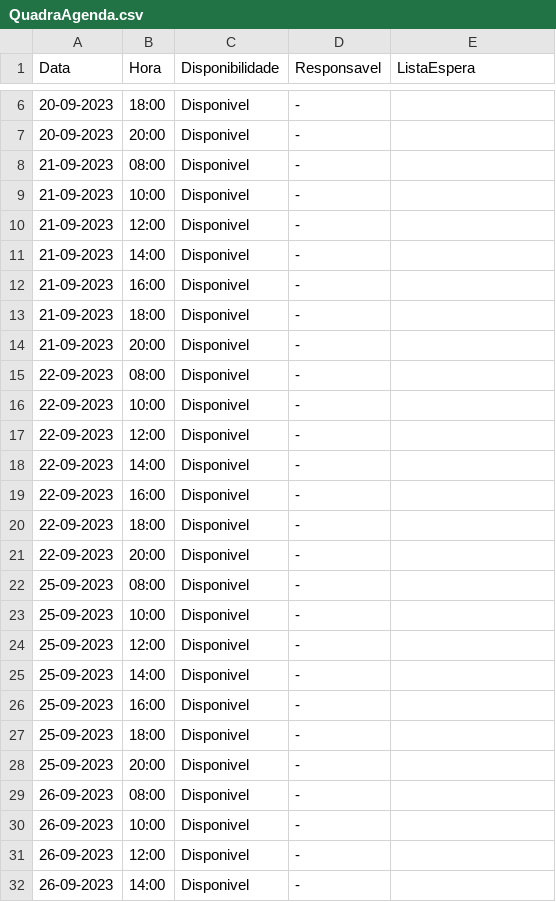
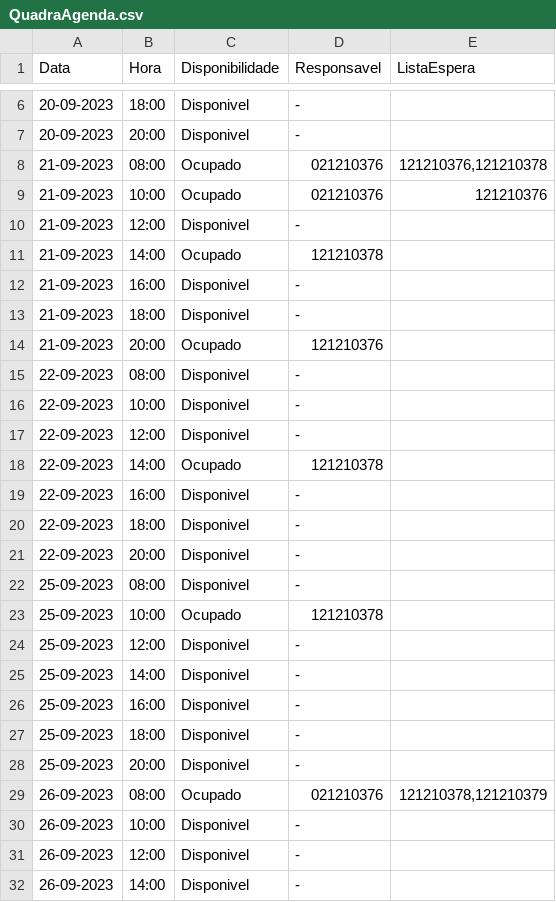
Before and after one commit to paolamoura/PLP-2023, a CSV file: Agenda/QuadraAgenda.csv, drawn as a sheet; only a part is shown, gaps mark what is left out.

```diff
--- a/Agenda/QuadraAgenda.csv
+++ b/Agenda/QuadraAgenda.csv
@@ -7,9 +7,9 @@ Data,Hora,Disponibilidade,Responsavel,ListaEspera
 20-09-2023,20:00,Disponivel,-,
-21-09-2023,08:00,Disponivel,-,
-21-09-2023,10:00,Disponivel,-,
+21-09-2023,08:00,Ocupado,021210376,"121210376,121210378"
+21-09-2023,10:00,Ocupado,021210376,121210376
 21-09-2023,12:00,Disponivel,-,
-21-09-2023,14:00,Disponivel,-,
+21-09-2023,14:00,Ocupado,121210378,
 21-09-2023,16:00,Disponivel,-,
 21-09-2023,18:00,Disponivel,-,
-21-09-2023,20:00,Disponivel,-,
+21-09-2023,20:00,Ocupado,121210376,
 22-09-2023,08:00,Disponivel,-,
@@ -17,3 +17,3 @@ Data,Hora,Disponibilidade,Responsavel,ListaEspera
 22-09-2023,12:00,Disponivel,-,
-22-09-2023,14:00,Disponivel,-,
+22-09-2023,14:00,Ocupado,121210378,
 22-09-2023,16:00,Disponivel,-,
@@ -22,3 +22,3 @@ Data,Hora,Disponibilidade,Responsavel,ListaEspera
 25-09-2023,08:00,Disponivel,-,
-25-09-2023,10:00,Disponivel,-,
+25-09-2023,10:00,Ocupado,121210378,
 25-09-2023,12:00,Disponivel,-,
@@ -28,3 +28,3 @@ Data,Hora,Disponibilidade,Responsavel,ListaEspera
 25-09-2023,20:00,Disponivel,-,
-26-09-2023,08:00,Disponivel,-,
+26-09-2023,08:00,Ocupado,021210376,"121210378,121210379"
 26-09-2023,10:00,Disponivel,-,
```
Also changed, not shown: 4 other files.
